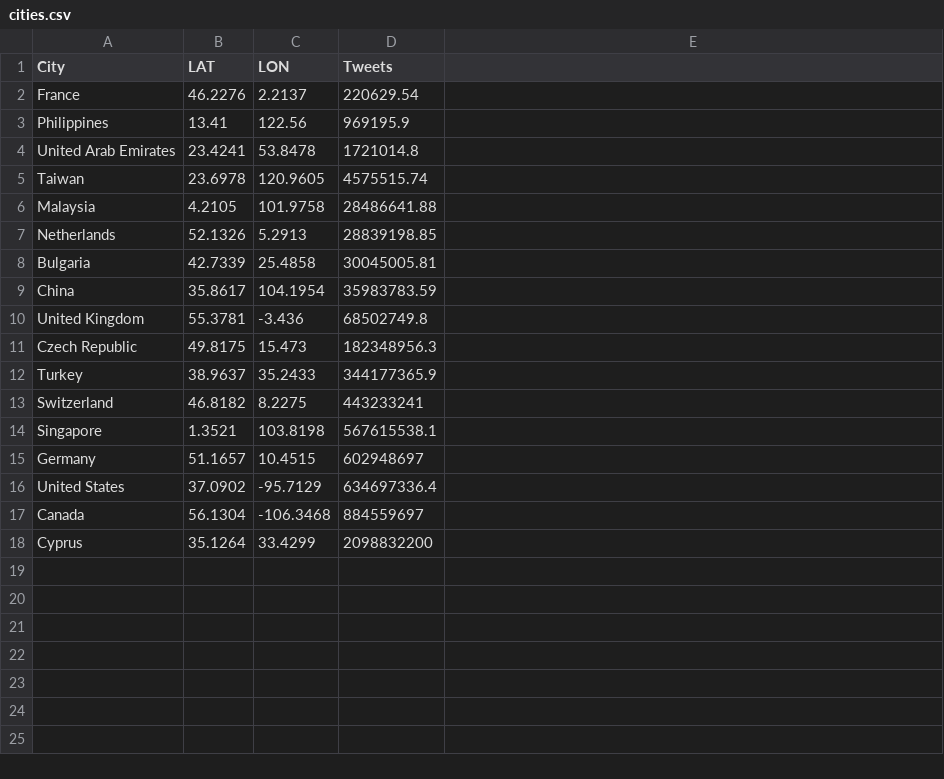
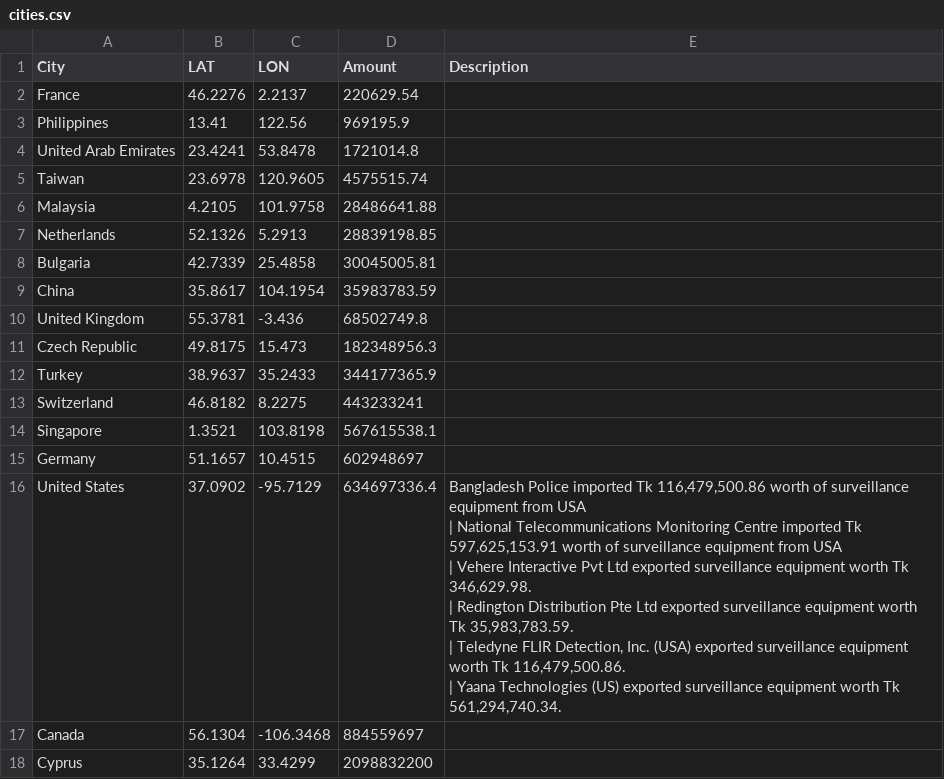
Before and after one commit to muimran/cities, a CSV file: cities.csv, drawn as a sheet; ↵ is a line break in a cell; the diff names each change by its address in the sheet, - before the commit and + after, or states it on an @@ line.

```diff
--- a/cities.csv
+++ b/cities.csv
-D1: Tweets
+D1: Amount
-E1: (empty)
+E1: Description
-E16 (Description): (empty)
+E16 (Description): Bangladesh Police imported Tk 116,479,500.86 worth of surveillance equipment from USA ↵ | National Telecommunications Monitoring Centre imported Tk 597,625,153.91 worth of surveillance equipment from USA ↵ | Vehere Interactive Pvt Ltd exported surveillance equipment worth Tk 346,629.98. ↵ | Redington Distribution Pte Ltd exported surveillance equipment worth Tk 35,983,783.59. ↵ | Teledyne FLIR Detection, Inc. (USA) exported surveillance equipment worth Tk 116,479,500.86. ↵ | Yaana Technologies (US) exported surveillance equipment worth Tk 561,294,740.34.
```
Also changed, not shown: 3 other files.
